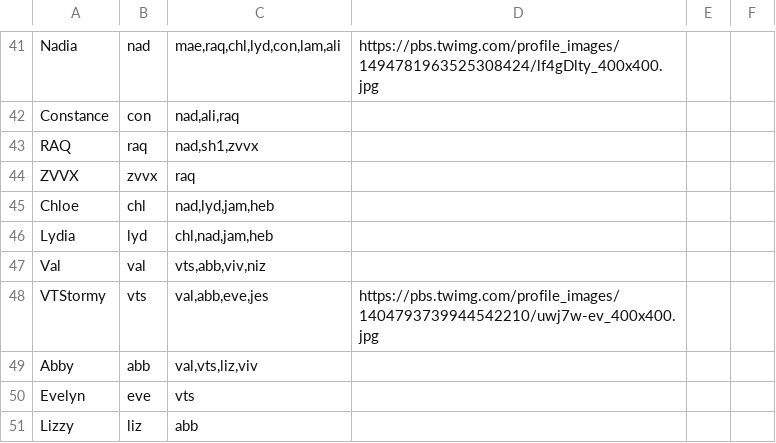
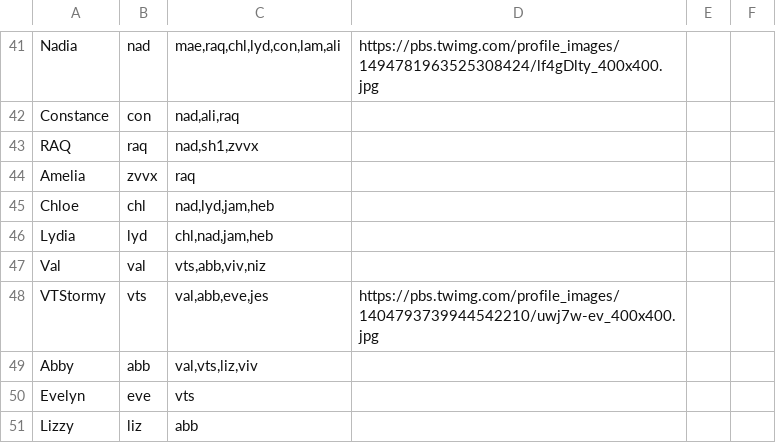
Before and after one commit to ThePolycule/ThePolycule, a CSV file: polycule.csv, drawn as a sheet; only a part is shown, gaps mark what is left out.

Commit message:
Okay with name

```diff
--- a/polycule.csv
+++ b/polycule.csv
@@ -43,3 +43,3 @@ Constance,con,"nad,ali,raq",
 RAQ,raq,"nad,sh1,zvvx",
-ZVVX,zvvx,"raq",
+Amelia,zvvx,"raq",
 Chloe,chl,"nad,lyd,jam,heb",
```
